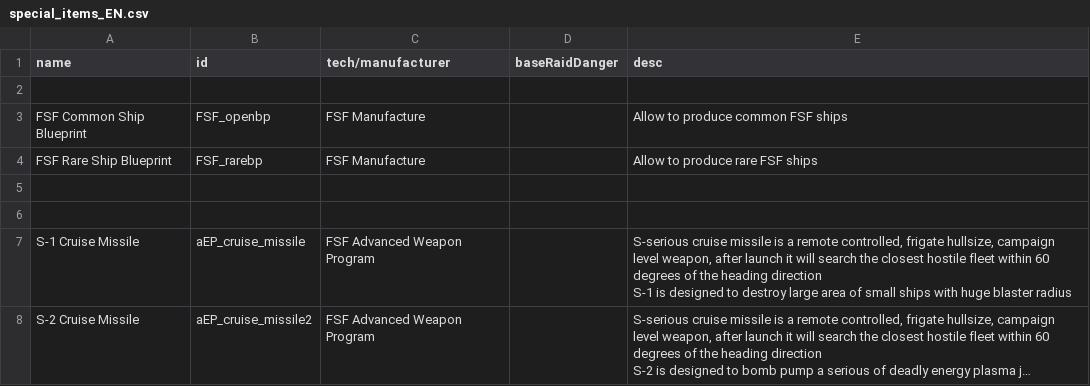
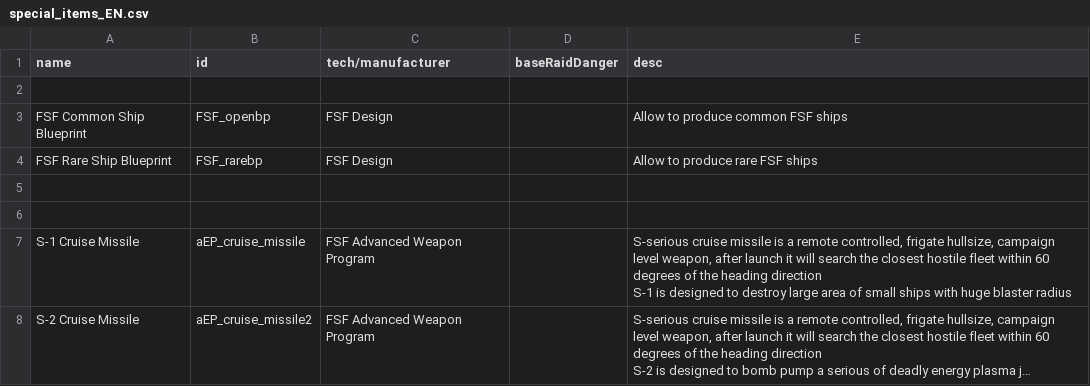
Before and after one commit to a111164i/FSF_MilitaryCompany, a CSV file: data/campaign/special_items_EN.csv, drawn as a sheet; long unchanged cells end in ….

```diff
--- a/data/campaign/special_items_EN.csv
+++ b/data/campaign/special_items_EN.csv
@@ -2,4 +2,4 @@ name,id,tech/manufacturer,baseRaidDanger,desc
 ,,,,
-FSF Common Ship Blueprint,FSF_openbp ,FSF Manufacture,,Allow to produce common FSF ships
-FSF Rare Ship Blueprint,FSF_rarebp ,FSF Manufacture,,Allow to produce rare FSF ships
+FSF Common Ship Blueprint,FSF_openbp ,FSF Design,,Allow to produce common FSF ships
+FSF Rare Ship Blueprint,FSF_rarebp ,FSF Design,,Allow to produce rare FSF ships
 ,,,,
```
Also changed, not shown: data/campaign/special_items.csv, 2 other files.
